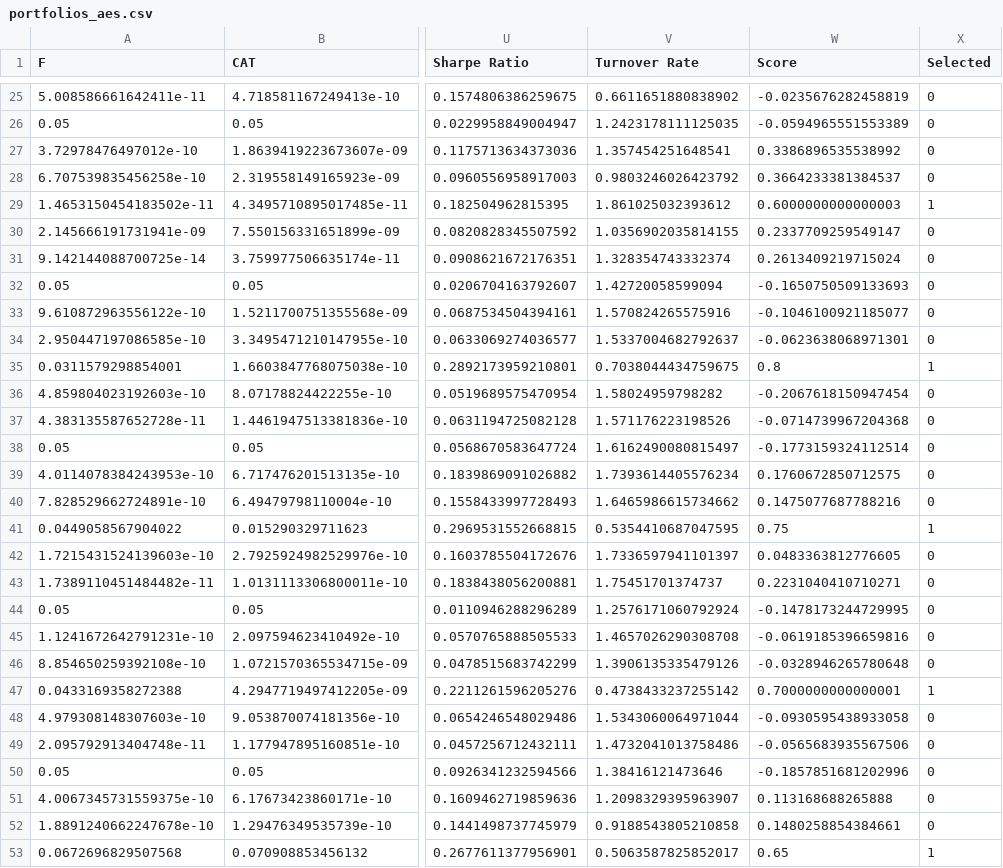
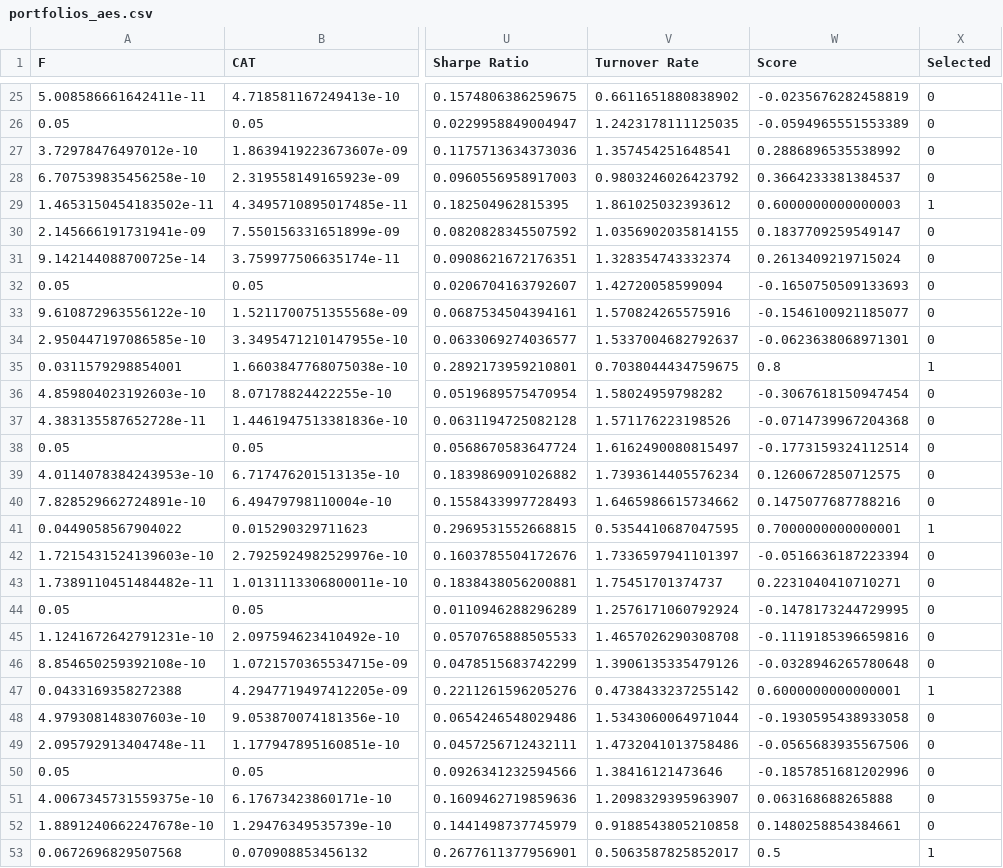
Before and after one commit to stephanieyflu/mie377-project1, a CSV file: Project 1 MATLAB/MIE377 - Project 1 Files/portfolios_aes.csv, drawn as a sheet; only a part is shown, gaps mark what is left out; the diff covers the shown part only; the diff names each change by its address in the sheet, - before the commit and + after, or states it on an @@ line.

Commit message:
Update penalty value

```diff
--- a/Project 1 MATLAB/MIE377 - Project 1 Files/portfolios_aes.csv
+++ b/Project 1 MATLAB/MIE377 - Project 1 Files/portfolios_aes.csv
-W27 (Score): 0.3386896535538992
+W27 (Score): 0.2886896535538992
-W30 (Score): 0.2337709259549147
+W30 (Score): 0.1837709259549147
-W33 (Score): -0.1046100921185077
+W33 (Score): -0.1546100921185077
-W36 (Score): -0.2067618150947454
+W36 (Score): -0.3067618150947454
-W39 (Score): 0.1760672850712575
+W39 (Score): 0.1260672850712575
-W41 (Score): 0.75
+W41 (Score): 0.7000000000000001
-W42 (Score): 0.0483363812776605
+W42 (Score): -0.0516636187223394
-W45 (Score): -0.0619185396659816
+W45 (Score): -0.1119185396659816
-W47 (Score): 0.7000000000000001
+W47 (Score): 0.6000000000000001
-W48 (Score): -0.0930595438933058
+W48 (Score): -0.1930595438933058
-W51 (Score): 0.113168688265888
+W51 (Score): 0.063168688265888
-W53 (Score): 0.65
+W53 (Score): 0.5
```
Also changed, not shown: 99 edited cells elsewhere in this file, 5 other files.
